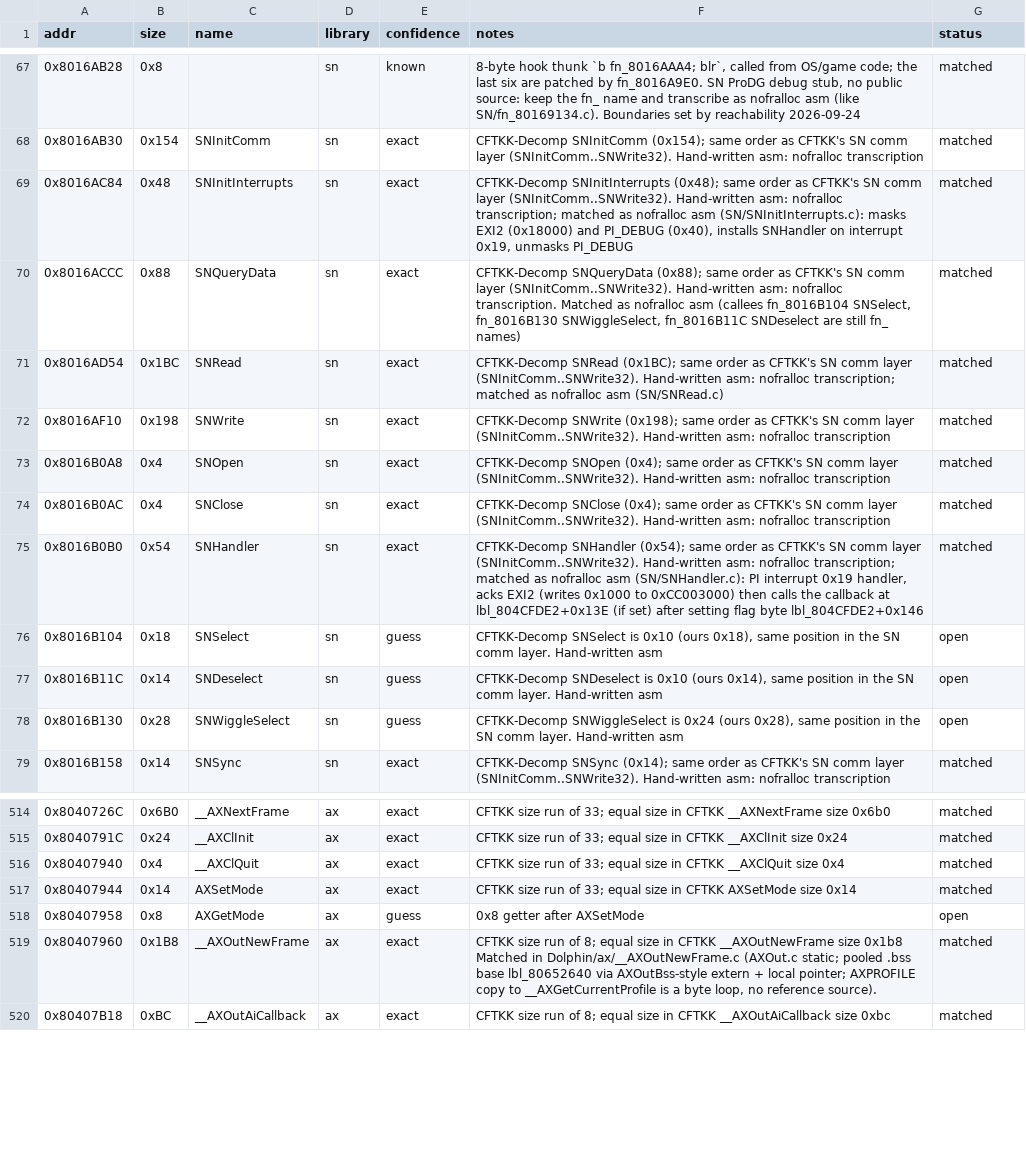
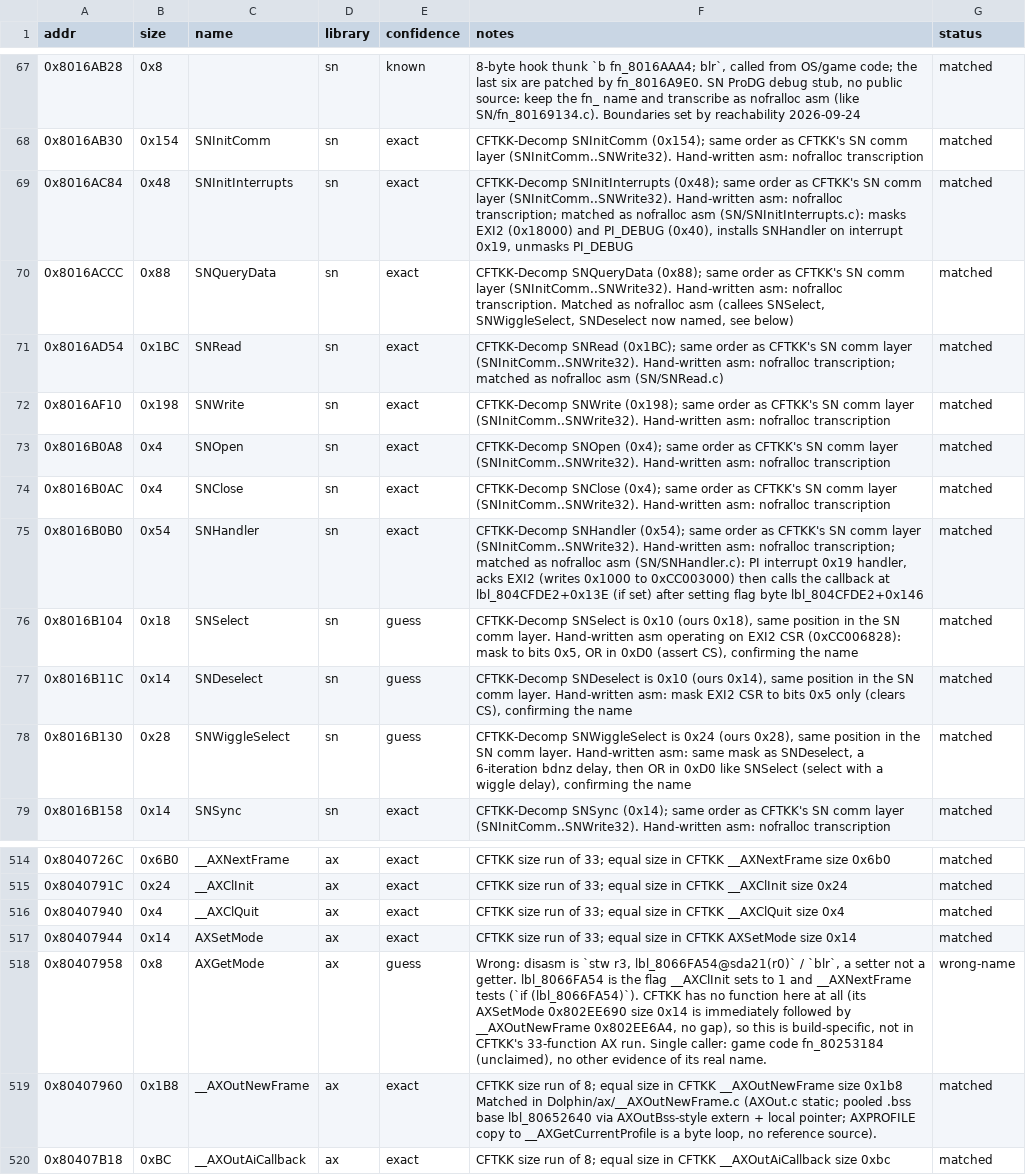
Before and after one commit to Esoteric-Engineer/mnroi, a TSV file: docs/sdk_queue.tsv, drawn as a sheet; only a part is shown, gaps mark what is left out.

Commit message:
Match SNSelect, SNDeselect, SNWiggleSelect (SN/SNSelect.c, SN/SNDeselect.c, SN/SNWiggleSelect.c)

```diff
--- a/docs/sdk_queue.tsv
+++ b/docs/sdk_queue.tsv
@@ -69,3 +69,3 @@ addr	size	name	library	confidence	notes	status
 0x8016AC84	0x48	SNInitInterrupts	sn	exact	CFTKK-Decomp SNInitInterrupts (0x48); same order as CFTKK's SN comm layer (SNInitComm..SNWrite32). Hand-written asm: nofralloc transcription; matched as nofralloc asm (SN/SNInitInterrupts.c): masks EXI2 (0x18000) and PI_DEBUG (0x40), installs SNHandler on interrupt 0x19, unmasks PI_DEBUG	matched
-0x8016ACCC	0x88	SNQueryData	sn	exact	CFTKK-Decomp SNQueryData (0x88); same order as CFTKK's SN comm layer (SNInitComm..SNWrite32). Hand-written asm: nofralloc transcription. Matched as nofralloc asm (callees fn_8016B104 SNSelect, fn_8016B130 SNWiggleSelect, fn_8016B11C SNDeselect are still fn_ names)	matched
+0x8016ACCC	0x88	SNQueryData	sn	exact	CFTKK-Decomp SNQueryData (0x88); same order as CFTKK's SN comm layer (SNInitComm..SNWrite32). Hand-written asm: nofralloc transcription. Matched as nofralloc asm (callees SNSelect, SNWiggleSelect, SNDeselect now named, see below)	matched
 0x8016AD54	0x1BC	SNRead	sn	exact	CFTKK-Decomp SNRead (0x1BC); same order as CFTKK's SN comm layer (SNInitComm..SNWrite32). Hand-written asm: nofralloc transcription; matched as nofralloc asm (SN/SNRead.c)	matched
@@ -75,5 +75,5 @@ addr	size	name	library	confidence	notes	status
 0x8016B0B0	0x54	SNHandler	sn	exact	CFTKK-Decomp SNHandler (0x54); same order as CFTKK's SN comm layer (SNInitComm..SNWrite32). Hand-written asm: nofralloc transcription; matched as nofralloc asm (SN/SNHandler.c): PI interrupt 0x19 handler, acks EXI2 (writes 0x1000 to 0xCC003000) then calls the callback at lbl_804CFDE2+0x13E (if set) after setting flag byte lbl_804CFDE2+0x146	matched
-0x8016B104	0x18	SNSelect	sn	guess	CFTKK-Decomp SNSelect is 0x10 (ours 0x18), same position in the SN comm layer. Hand-written asm	open
-0x8016B11C	0x14	SNDeselect	sn	guess	CFTKK-Decomp SNDeselect is 0x10 (ours 0x14), same position in the SN comm layer. Hand-written asm	open
-0x8016B130	0x28	SNWiggleSelect	sn	guess	CFTKK-Decomp SNWiggleSelect is 0x24 (ours 0x28), same position in the SN comm layer. Hand-written asm	open
+0x8016B104	0x18	SNSelect	sn	guess	CFTKK-Decomp SNSelect is 0x10 (ours 0x18), same position in the SN comm layer. Hand-written asm operating on EXI2 CSR (0xCC006828): mask to bits 0x5, OR in 0xD0 (assert CS), confirming the name	matched
+0x8016B11C	0x14	SNDeselect	sn	guess	CFTKK-Decomp SNDeselect is 0x10 (ours 0x14), same position in the SN comm layer. Hand-written asm: mask EXI2 CSR to bits 0x5 only (clears CS), confirming the name	matched
+0x8016B130	0x28	SNWiggleSelect	sn	guess	CFTKK-Decomp SNWiggleSelect is 0x24 (ours 0x28), same position in the SN comm layer. Hand-written asm: same mask as SNDeselect, a 6-iteration bdnz delay, then OR in 0xD0 like SNSelect (select with a wiggle delay), confirming the name	matched
 0x8016B158	0x14	SNSync	sn	exact	CFTKK-Decomp SNSync (0x14); same order as CFTKK's SN comm layer (SNInitComm..SNWrite32). Hand-written asm: nofralloc transcription	matched
@@ -517,3 +517,3 @@ addr	size	name	library	confidence	notes	status
 0x80407944	0x14	AXSetMode	ax	exact	CFTKK size run of 33; equal size in CFTKK AXSetMode size 0x14	matched
-0x80407958	0x8	AXGetMode	ax	guess	0x8 getter after AXSetMode	open
+0x80407958	0x8	AXGetMode	ax	guess	Wrong: disasm is `stw r3, lbl_8066FA54@sda21(r0)` / `blr`, a setter not a getter. lbl_8066FA54 is the flag __AXClInit sets to 1 and __AXNextFrame tests (`if (lbl_8066FA54)`). CFTKK has no function here at all (its AXSetMode 0x802EE690 size 0x14 is immediately followed by __AXOutNewFrame 0x802EE6A4, no gap), so this is build-specific, not in CFTKK's 33-function AX run. Single caller: game code fn_80253184 (unclaimed), no other evidence of its real name.	wrong-name
 0x80407960	0x1B8	__AXOutNewFrame	ax	exact	CFTKK size run of 8; equal size in CFTKK __AXOutNewFrame size 0x1b8 Matched in Dolphin/ax/__AXOutNewFrame.c (AXOut.c static; pooled .bss base lbl_80652640 via AXOutBss-style extern + local pointer; AXPROFILE copy to __AXGetCurrentProfile is a byte loop, no reference source).	matched
```
Also changed, not shown: 17 other files.
